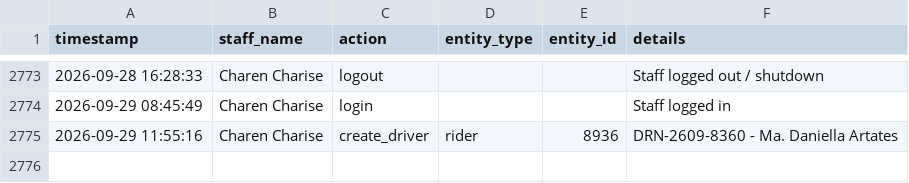
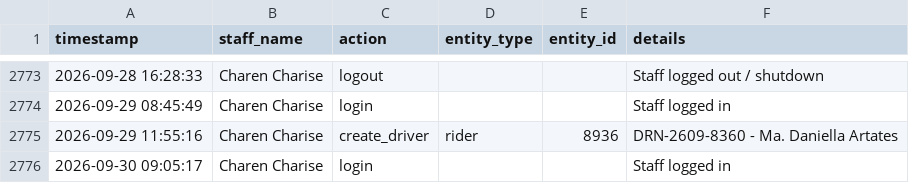
Before and after one commit to jangdannug/PinoyRidePh, a CSV file: logs/activity-log.csv, drawn as a sheet; only a part is shown, gaps mark what is left out.

Commit message:
Activity log sync (startup) - 2026-09-30 08:57:49

```diff
--- a/logs/activity-log.csv
+++ b/logs/activity-log.csv
@@ -2775 +2775,2 @@ timestamp,staff_name,action,entity_type,entity_id,details
 "2026-09-29 11:55:16","Charen Charise",create_driver,rider,8936,"DRN-2609-8360 - Ma. Daniella Artates"
+"2026-09-30 09:05:17","Charen Charise",login,,,"Staff logged in"
```
Also changed, not shown: 1 other file.
